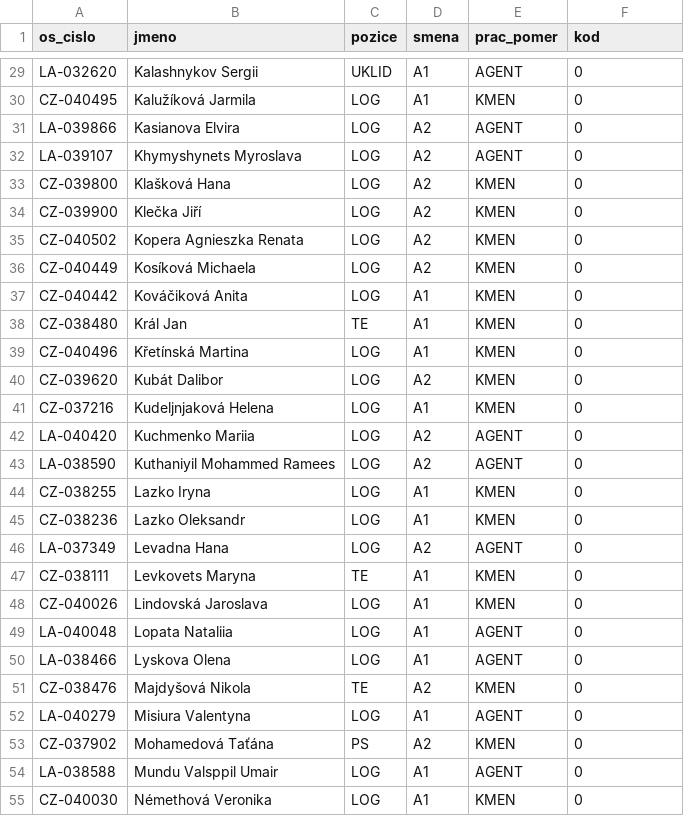
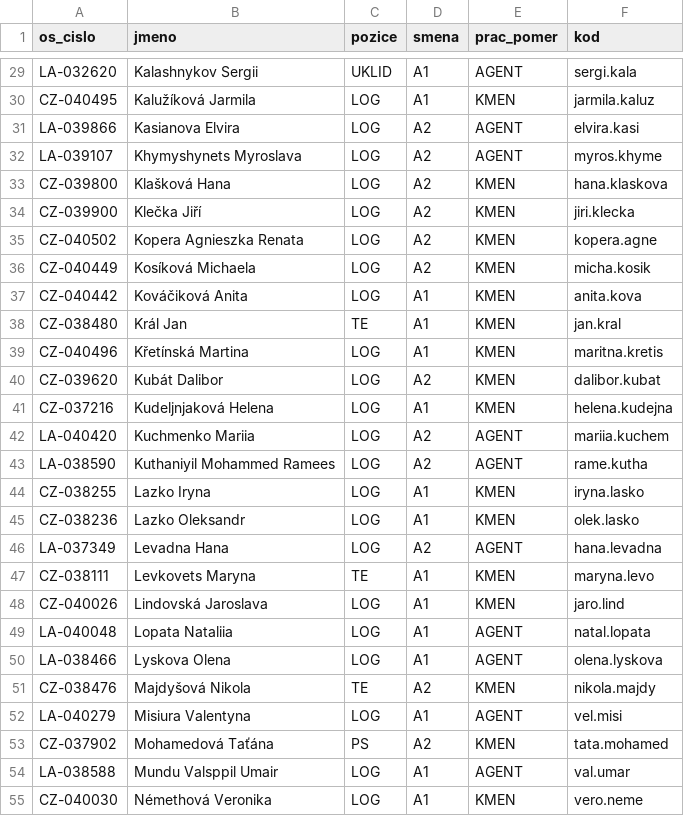
Before and after one commit to ma3too/sport, a CSV file: zam.csv, drawn as a sheet; only a part is shown, gaps mark what is left out; the diff covers the shown part only; the diff names each change by its address in the sheet, - before the commit and + after, or states it on an @@ line.

```diff
--- a/zam.csv
+++ b/zam.csv
-F29 (kod): 0
+F29 (kod): sergi.kala
-F30 (kod): 0
+F30 (kod): jarmila.kaluz
-F31 (kod): 0
+F31 (kod): elvira.kasi
-F32 (kod): 0
+F32 (kod): myros.khyme
-F33 (kod): 0
+F33 (kod): hana.klaskova
-F34 (kod): 0
+F34 (kod): jiri.klecka
-F35 (kod): 0
+F35 (kod): kopera.agne
-F36 (kod): 0
+F36 (kod): micha.kosik
-F37 (kod): 0
+F37 (kod): anita.kova
-F38 (kod): 0
+F38 (kod): jan.kral
-F39 (kod): 0
+F39 (kod): maritna.kretis
-F40 (kod): 0
+F40 (kod): dalibor.kubat
-F41 (kod): 0
+F41 (kod): helena.kudejna
-F42 (kod): 0
+F42 (kod): mariia.kuchem
-F43 (kod): 0
+F43 (kod): rame.kutha
-F44 (kod): 0
+F44 (kod): iryna.lasko
-F45 (kod): 0
+F45 (kod): olek.lasko
-F46 (kod): 0
+F46 (kod): hana.levadna
-F47 (kod): 0
+F47 (kod): maryna.levo
-F48 (kod): 0
+F48 (kod): jaro.lind
-F49 (kod): 0
+F49 (kod): natal.lopata
-F50 (kod): 0
+F50 (kod): olena.lyskova
-F51 (kod): 0
+F51 (kod): nikola.majdy
-F52 (kod): 0
+F52 (kod): vel.misi
-F53 (kod): 0
+F53 (kod): tata.mohamed
-F54 (kod): 0
+F54 (kod): val.umar
-F55 (kod): 0
+F55 (kod): vero.neme
```
Also changed, not shown: 60 edited cells elsewhere in this file.
